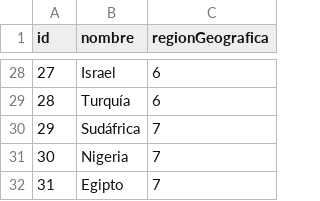
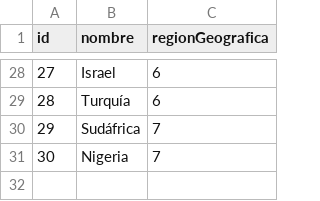
Before and after one commit to SS-P-R/eleutradia-prog3-g6, a CSV file: resources/data/paises.csv, drawn as a sheet; only a part is shown, gaps mark what is left out; the diff names each change by its address in the sheet, - before the commit and + after, or states it on an @@ line.

```diff
--- a/resources/data/paises.csv
+++ b/resources/data/paises.csv
-row 32: 31 | Egipto | 7
```
Also changed, not shown: 1 other file.
